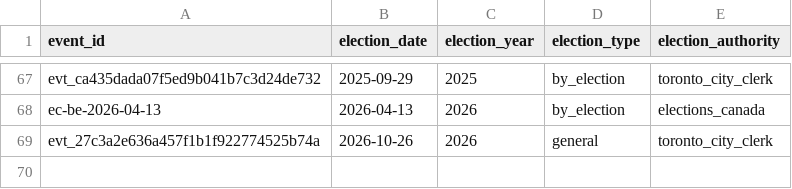
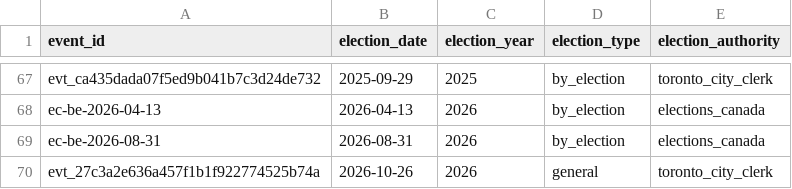
Before and after one commit to alexwolson/toronto-election-results, a CSV file: data/out/election_events.csv, drawn as a sheet; only a part is shown, gaps mark what is left out; the diff names each change by its address in the sheet, - before the commit and + after, or states it on an @@ line.

```diff
--- a/data/out/election_events.csv
+++ b/data/out/election_events.csv
+row 69: ec-be-2026-08-31 | 2026-08-31 | 2026 | by_election | elections_canada
```
Also changed, not shown: data/out/contests.csv, data/out/people.csv, 28 other files.
